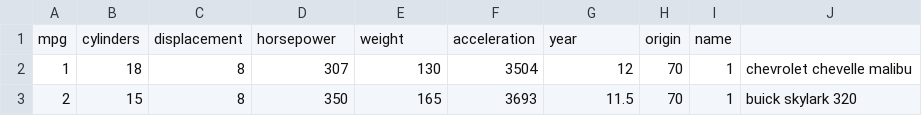
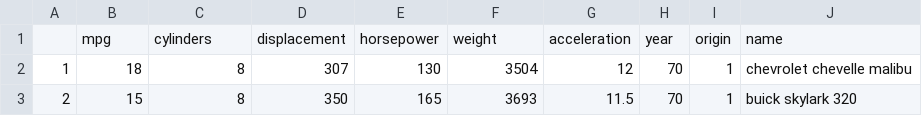
Before and after one commit to FischerJy/61050, a CSV file: Auto.csv, drawn as a sheet; only a part is shown; removed rows and columns are numbered as before the commit, all else as after; the diff names each change by its address in the sheet, - before the commit and + after, or states it on an @@ line.

Commit message:
Add files via upload

```diff
--- a/Auto.csv
+++ b/Auto.csv
-row 1: mpg | cylinders | displacement | horsepower | weight | acceleration | year | origin | name
+row 1:  | mpg | cylinders | displacement | horsepower | weight | acceleration | year | origin | name
```
